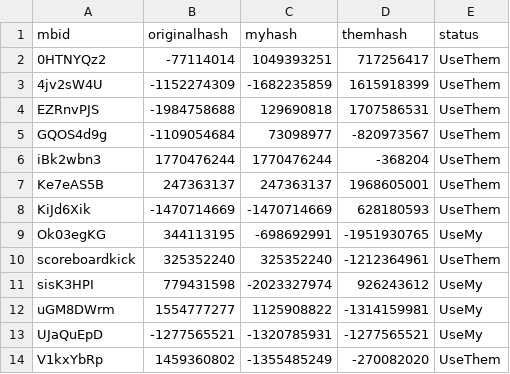
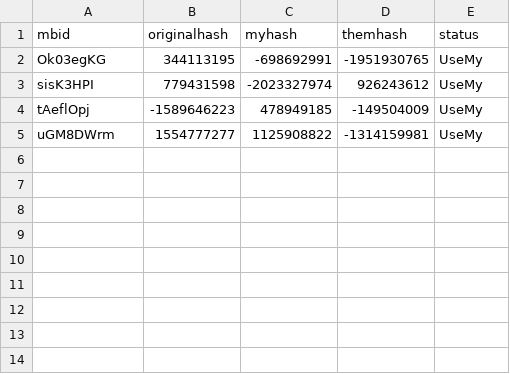
Before and after one commit to freeExec/ruMount-BladeBannerlord, a CSV file: sync-state-dog729/Native-std_native_strings_xml.csv, drawn as a sheet.

```diff
--- a/sync-state-dog729/Native-std_native_strings_xml.csv
+++ b/sync-state-dog729/Native-std_native_strings_xml.csv
@@ -1,14 +1,5 @@
 mbid;originalhash;myhash;themhash;status
-0HTNYQz2;-77114014;1049393251;717256417;UseThem
-4jv2sW4U;-1152274309;-1682235859;1615918399;UseThem
-EZRnvPJS;-1984758688;129690818;1707586531;UseThem
-GQOS4d9g;-1109054684;73098977;-820973567;UseThem
-iBk2wbn3;1770476244;1770476244;-368204;UseThem
-Ke7eAS5B;247363137;247363137;1968605001;UseThem
-KiJd6Xik;-1470714669;-1470714669;628180593;UseThem
 Ok03egKG;344113195;-698692991;-1951930765;UseMy
-scoreboardkick;325352240;325352240;-1212364961;UseThem
 sisK3HPI;779431598;-2023327974;926243612;UseMy
+tAeflOpj;-1589646223;478949185;-149504009;UseMy
 uGM8DWrm;1554777277;1125908822;-1314159981;UseMy
-UJaQuEpD;-1277565521;-1320785931;-1277565521;UseMy
-V1kxYbRp;1459360802;-1355485249;-270082020;UseThem
```
Also changed, not shown: sync-state-dog729/Native-std_TaleWorlds_MountAndBlade_ViewModelCollection.csv, sync-state-dog729/Native-std_module_strings_xml.csv, 14 other files.
